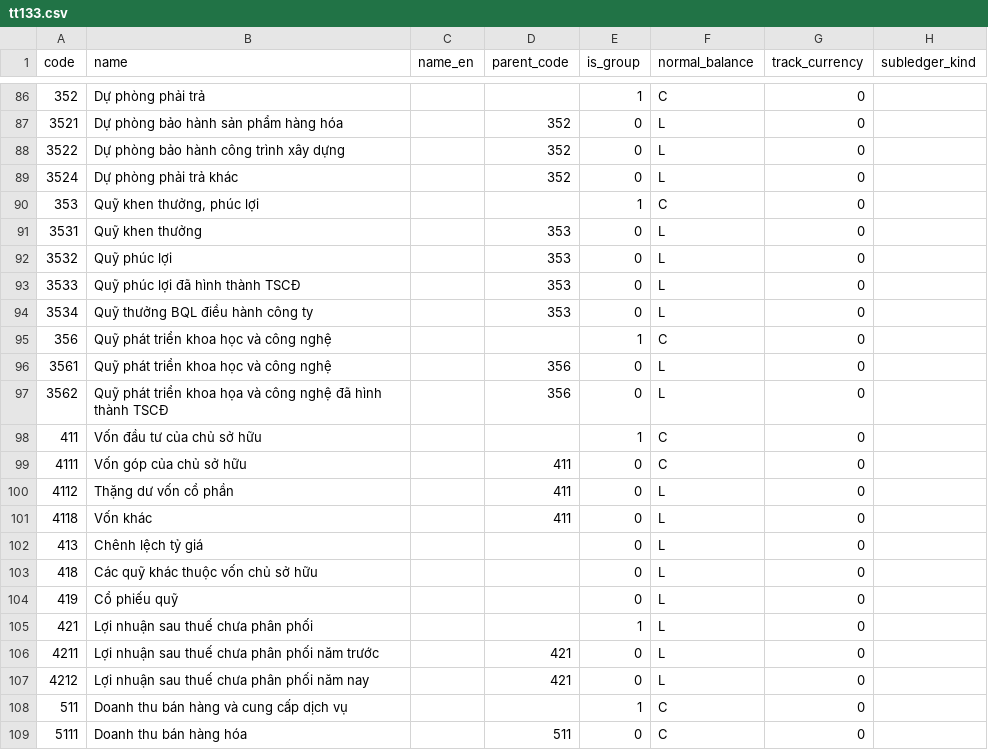
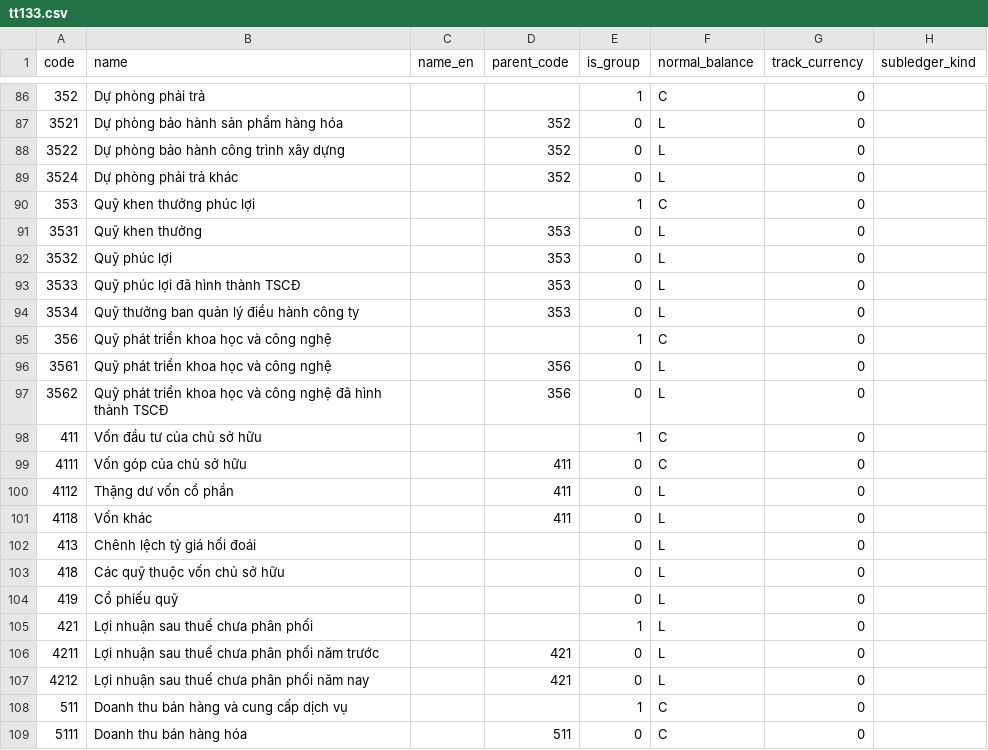
Before and after one commit to linhsayshii/phanmem-ketoan, a CSV file: packages/coa-data/data/coa/tt133.csv, drawn as a sheet; only a part is shown, gaps mark what is left out; the diff covers the shown part only.

```diff
--- a/packages/coa-data/data/coa/tt133.csv
+++ b/packages/coa-data/data/coa/tt133.csv
@@ -89,3 +89,3 @@ code,name,name_en,parent_code,is_group,normal_balance,track_currency,subledger_k
 3524,Dự phòng phải trả khác,,352,0,L,0,
-353,"Quỹ khen thưởng, phúc lợi",,,1,C,0,
+353,Quỹ khen thưởng phúc lợi,,,1,C,0,
 3531,Quỹ khen thưởng,,353,0,L,0,
@@ -93,6 +93,6 @@ code,name,name_en,parent_code,is_group,normal_balance,track_currency,subledger_k
 3533,Quỹ phúc lợi đã hình thành TSCĐ,,353,0,L,0,
-3534,Quỹ thưởng BQL điều hành công ty,,353,0,L,0,
+3534,Quỹ thưởng ban quản lý điều hành công ty,,353,0,L,0,
 356,Quỹ phát triển khoa học và công nghệ,,,1,C,0,
 3561,Quỹ phát triển khoa học và công nghệ,,356,0,L,0,
-3562,Quỹ phát triển khoa họa và công nghệ đã hình thành TSCĐ,,356,0,L,0,
+3562,Quỹ phát triển khoa học và công nghệ đã hình thành TSCĐ,,356,0,L,0,
 411,Vốn đầu tư của chủ sở hữu,,,1,C,0,
@@ -101,4 +101,4 @@ code,name,name_en,parent_code,is_group,normal_balance,track_currency,subledger_k
 4118,Vốn khác,,411,0,L,0,
-413,Chênh lệch tỷ giá,,,0,L,0,
-418,Các quỹ khác thuộc vốn chủ sở hữu,,,0,L,0,
+413,Chênh lệch tỷ giá hối đoái,,,0,L,0,
+418,Các quỹ thuộc vốn chủ sở hữu,,,0,L,0,
 419,Cổ phiếu quỹ,,,0,L,0,
```
Also changed, not shown: 1 removed row and 13 edited cells elsewhere in this file.
